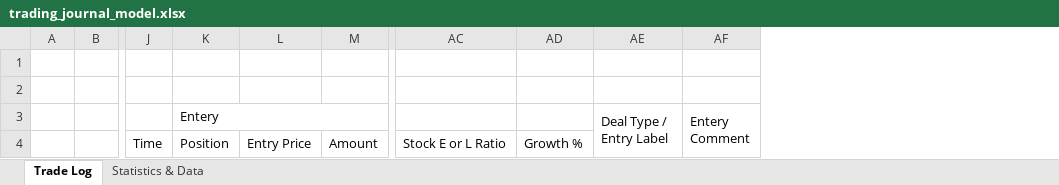
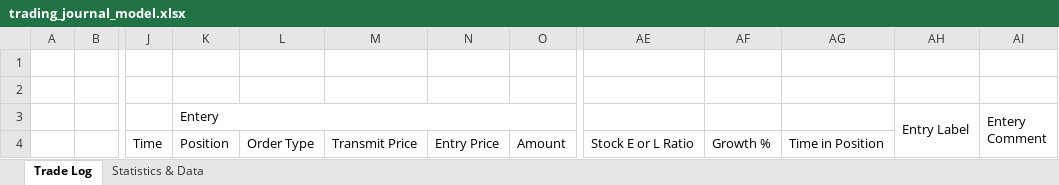
Before and after one commit to shalevgur1/TradingJournal, an Excel workbook: config/trading_journal_model.xlsx, sheet Trade Log, drawn as a sheet; only a part is shown, gaps mark what is left out; values as stored, in another font and other column widths than the file's, no cell formats; removed rows and columns are numbered as before the commit, all else as after; the diff covers the shown part only; the diff names each change by its address in the sheet, - before the commit and + after, or states it on an @@ line.

Commit message:
fix issues and upgrade the config table

```diff
--- a/config/trading_journal_model.xlsx (sheet Trade Log)
+++ b/config/trading_journal_model.xlsx (sheet Trade Log)
+column L, row 4: Order Type
+column M, row 4: Transmit Price
-column AE (Deal Type / Entry Label), empty
+column AG, row 4: Time in Position
+column AH (Entry Label), empty
```
Also changed, not shown: merged cells elsewhere in this sheet, cell formats.
